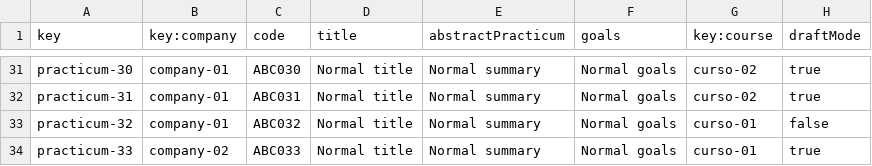
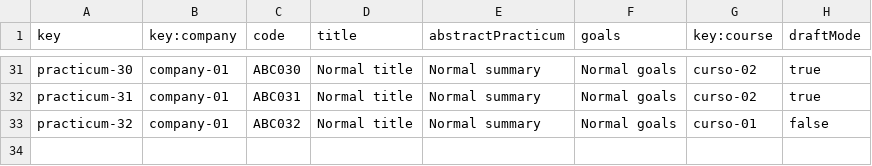
Before and after one commit to tcabgom/Acme-L3-D04, a CSV file: src/main/webapp/WEB-INF/resources/sample-data/practicum.csv, drawn as a sheet; only a part is shown, gaps mark what is left out.

```diff
--- a/src/main/webapp/WEB-INF/resources/sample-data/practicum.csv
+++ b/src/main/webapp/WEB-INF/resources/sample-data/practicum.csv
@@ -33,2 +33 @@ practicum-31,company-01,ABC031,Normal title,Normal summary,Normal goals,curso-02
 practicum-32,company-01,ABC032,Normal title,Normal summary,Normal goals,curso-01,false
-practicum-33,company-02,ABC033,Normal title,Normal summary,Normal goals,curso-01,true
```
Also changed, not shown: src/main/webapp/WEB-INF/resources/sample-data/practicumSession.csv, 52 other files.
